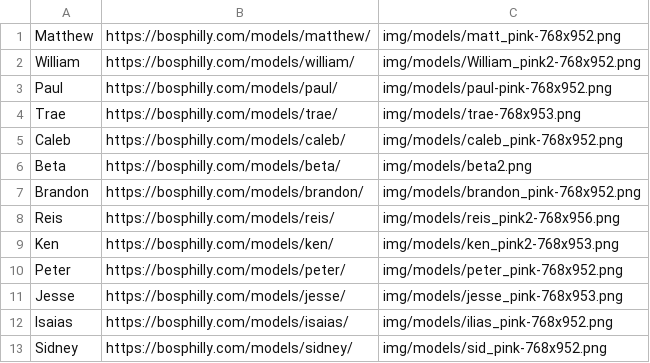
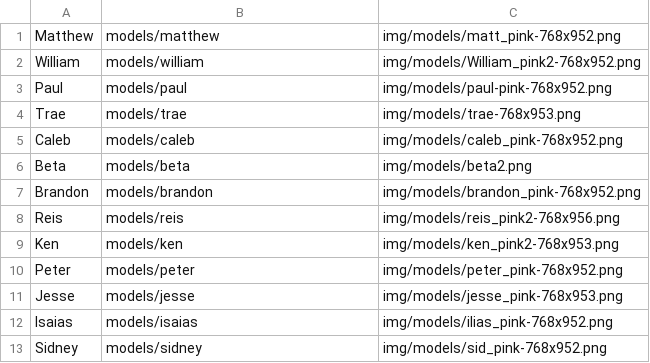
Before and after one commit to matthewmorrone/bos, a CSV file: models.csv, drawn as a sheet.

```diff
--- a/models.csv
+++ b/models.csv
@@ -1,13 +1,13 @@
-Matthew,https://bosphilly.com/models/matthew/,img/models/matt_pink-768x952.png
-William,https://bosphilly.com/models/william/,img/models/William_pink2-768x952.png
-Paul,https://bosphilly.com/models/paul/,img/models/paul-pink-768x952.png
-Trae,https://bosphilly.com/models/trae/,img/models/trae-768x953.png
-Caleb,https://bosphilly.com/models/caleb/,img/models/caleb_pink-768x952.png
-Beta,https://bosphilly.com/models/beta/,img/models/beta2.png
-Brandon,https://bosphilly.com/models/brandon/,img/models/brandon_pink-768x952.png
-Reis,https://bosphilly.com/models/reis/,img/models/reis_pink2-768x956.png
-Ken,https://bosphilly.com/models/ken/,img/models/ken_pink2-768x953.png
-Peter,https://bosphilly.com/models/peter/,img/models/peter_pink-768x952.png
-Jesse,https://bosphilly.com/models/jesse/,img/models/jesse_pink-768x953.png
-Isaias,https://bosphilly.com/models/isaias/,img/models/ilias_pink-768x952.png
-Sidney,https://bosphilly.com/models/sidney/,img/models/sid_pink-768x952.png
+Matthew,models/matthew,img/models/matt_pink-768x952.png
+William,models/william,img/models/William_pink2-768x952.png
+Paul,models/paul,img/models/paul-pink-768x952.png
+Trae,models/trae,img/models/trae-768x953.png
+Caleb,models/caleb,img/models/caleb_pink-768x952.png
+Beta,models/beta,img/models/beta2.png
+Brandon,models/brandon,img/models/brandon_pink-768x952.png
+Reis,models/reis,img/models/reis_pink2-768x956.png
+Ken,models/ken,img/models/ken_pink2-768x953.png
+Peter,models/peter,img/models/peter_pink-768x952.png
+Jesse,models/jesse,img/models/jesse_pink-768x953.png
+Isaias,models/isaias,img/models/ilias_pink-768x952.png
+Sidney,models/sidney,img/models/sid_pink-768x952.png
```
Also changed, not shown: djs.csv, events.csv, 9 other files.
